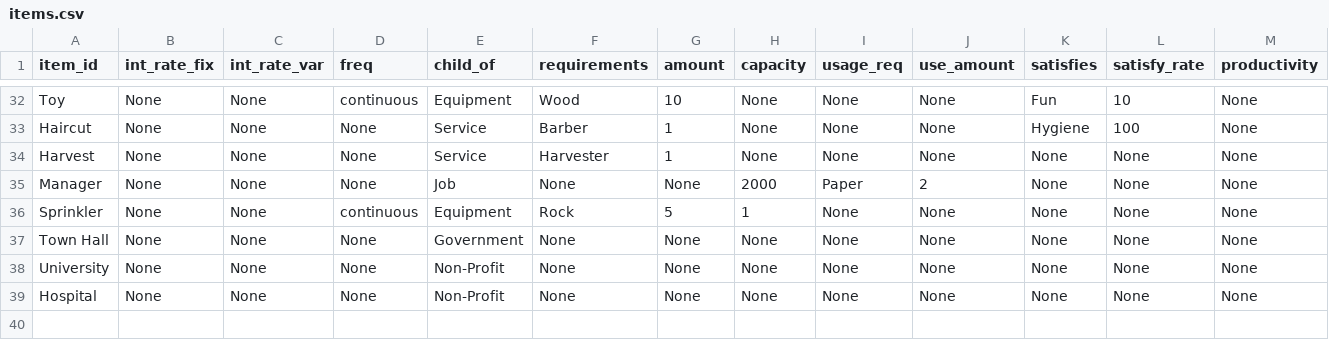
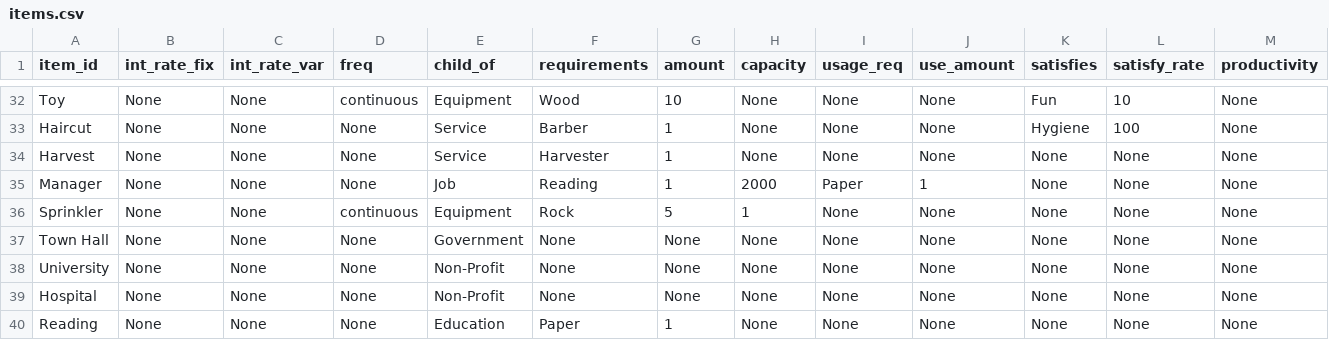
Before and after one commit to ralexander11/acct_legacy, a CSV file: data/items.csv, drawn as a sheet; only a part is shown, gaps mark what is left out; rows hold the shown columns only; the diff names each change by its address in the sheet, - before the commit and + after, or states it on an @@ line.

Commit message:
Added Education and Experience requirements

```diff
--- a/data/items.csv
+++ b/data/items.csv
-F35 (requirements): None
+F35 (requirements): Reading
-G35 (amount): None
+G35 (amount): 1
-J35 (use_amount): 2
+J35 (use_amount): 1
+row 40: Reading | None | None | None | Education | Paper | 1 | None | None | None | None | None | None
```
Also changed, not shown: 3 other files.
